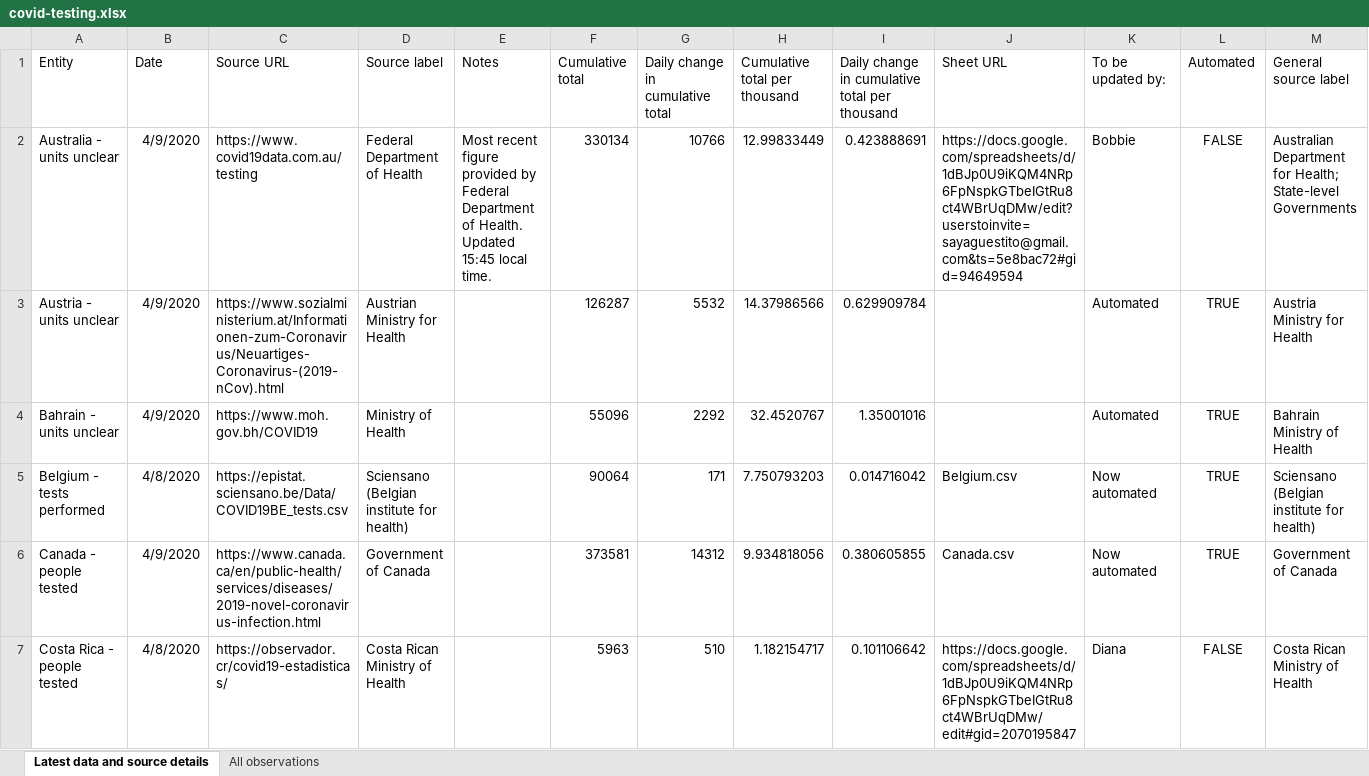
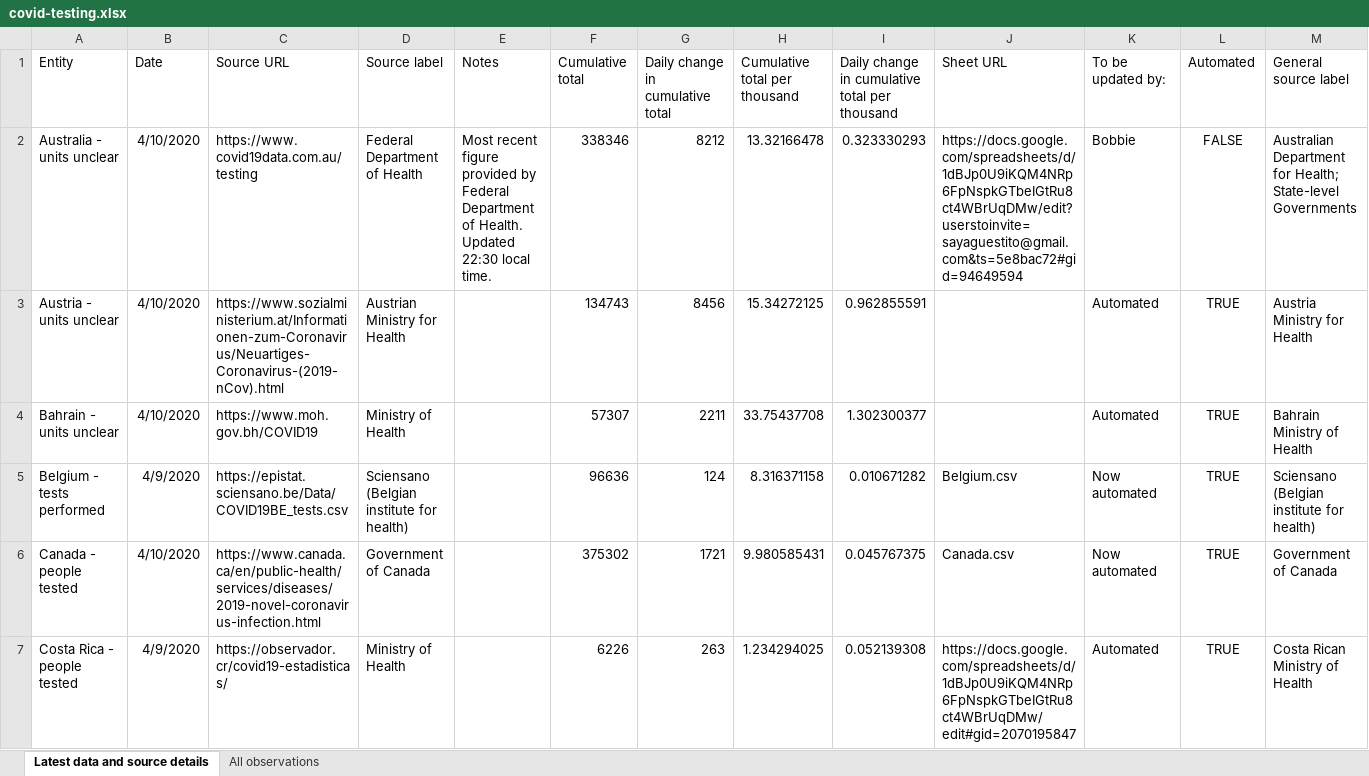
Before and after one commit to hjstein/covid-19-data, an Excel workbook: public/data/testing/covid-testing.xlsx, sheet Latest data and source details, drawn as a sheet; only a part is shown; values as stored, in another font and other column widths than the file's, no borders; table styles not drawn; the diff covers the shown part only; the diff names each change by its address in the sheet, - before the commit and + after, or states it on an @@ line.

Commit message:
Updated testing data for 10th April

```diff
--- a/public/data/testing/covid-testing.xlsx (sheet Latest data and source details)
+++ b/public/data/testing/covid-testing.xlsx (sheet Latest data and source details)
-B2:B4 (Date): 4/9/2020
+B2:B4 (Date): 4/10/2020
-E2 (Notes): …Health. Updated 15:45 local time.
+E2 (Notes): …Health. Updated 22:30 local time.
-F2 (Cumulative total): 330134
+F2 (Cumulative total): 338346
-G2 (Daily change in cumulative total): 10766
+G2 (Daily change in cumulative total): 8212
-H2 (Cumulative total per thousand): 12.99833449
+H2 (Cumulative total per thousand): 13.32166478
-I2: 0.423888691
+I2: 0.323330293
-F3 (Cumulative total): 126287
+F3 (Cumulative total): 134743
-G3 (Daily change in cumulative total): 5532
+G3 (Daily change in cumulative total): 8456
-H3 (Cumulative total per thousand): 14.37986566
+H3 (Cumulative total per thousand): 15.34272125
-I3: 0.629909784
+I3: 0.962855591
-F4 (Cumulative total): 55096
+F4 (Cumulative total): 57307
-G4 (Daily change in cumulative total): 2292
+G4 (Daily change in cumulative total): 2211
-H4 (Cumulative total per thousand): 32.4520767
+H4 (Cumulative total per thousand): 33.75437708
-I4: 1.35001016
+I4: 1.302300377
-B5 (Date): 4/8/2020
+B5 (Date): 4/9/2020
-F5 (Cumulative total): 90064
+F5 (Cumulative total): 96636
-G5 (Daily change in cumulative total): 171
+G5 (Daily change in cumulative total): 124
-H5 (Cumulative total per thousand): 7.750793203
+H5 (Cumulative total per thousand): 8.316371158
-I5: 0.014716042
+I5: 0.010671282
-B6 (Date): 4/9/2020
+B6 (Date): 4/10/2020
-F6 (Cumulative total): 373581
+F6 (Cumulative total): 375302
-G6 (Daily change in cumulative total): 14312
+G6 (Daily change in cumulative total): 1721
-H6 (Cumulative total per thousand): 9.934818056
+H6 (Cumulative total per thousand): 9.980585431
-I6: 0.380605855
+I6: 0.045767375
-B7 (Date): 4/8/2020
+B7 (Date): 4/9/2020
-D7 (Source label): Costa Rican Ministry of Health
+D7 (Source label): Ministry of Health
-F7 (Cumulative total): 5963
+F7 (Cumulative total): 6226
-G7 (Daily change in cumulative total): 510
+G7 (Daily change in cumulative total): 263
-H7 (Cumulative total per thousand): 1.182154717
+H7 (Cumulative total per thousand): 1.234294025
-I7: 0.101106642
+I7: 0.052139308
-K7 (To be updated by:): Diana
+K7 (To be updated by:): Automated
-L7 (Automated): FALSE
+L7 (Automated): TRUE
```
Also changed, not shown: 176 edited cells elsewhere in this sheet, sheet All observations, 2 other files.
